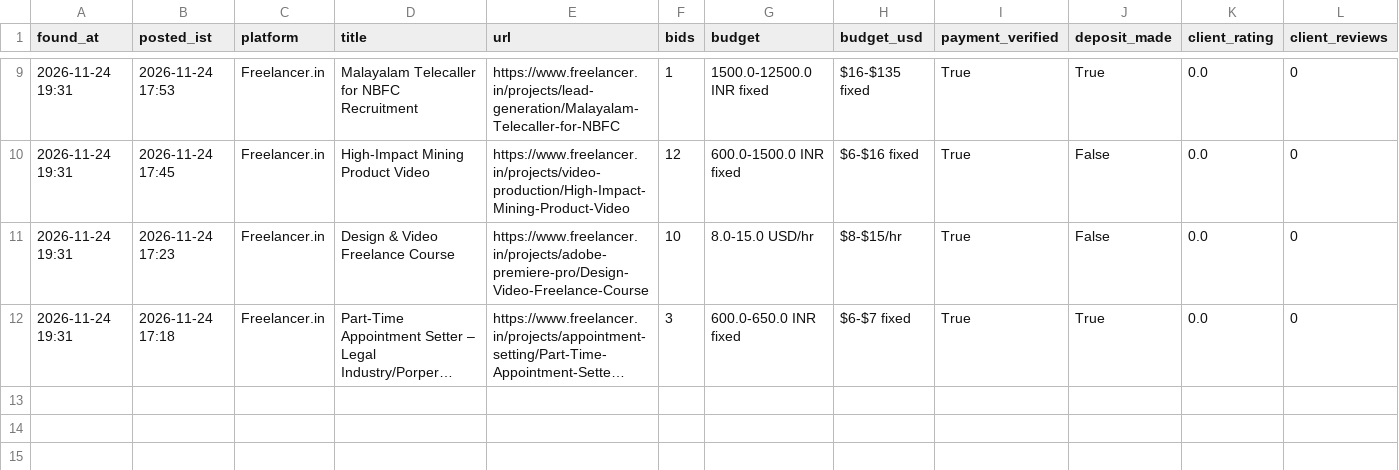
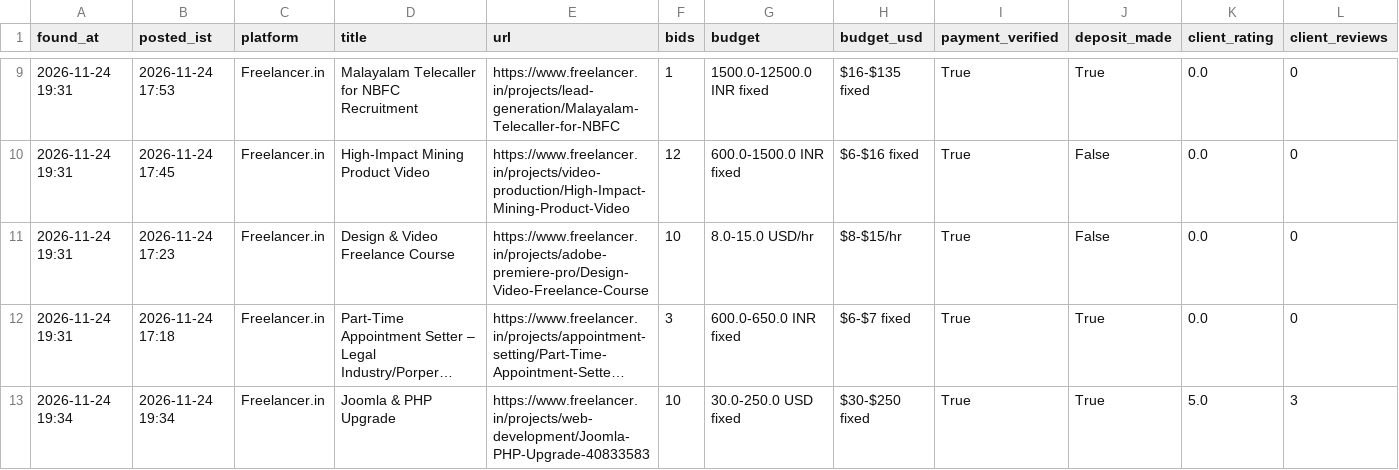
Before and after one commit to vinay2210974/freelance-gig-scanner, a CSV file: new_matches.csv, drawn as a sheet; only a part is shown, gaps mark what is left out; long unchanged cells end in …; rows hold the shown columns only; the diff names each change by its address in the sheet, - before the commit and + after, or states it on an @@ line.

```diff
--- a/new_matches.csv
+++ b/new_matches.csv
+row 13: 2026-11-24 19:34 | 2026-11-24 19:34 | Freelancer.in | Joomla & PHP Upgrade | https://www.freelancer.in/projects/web-development/Joomla-PHP-Upgrade-40833583 | 10 | 30.0-250.0 USD fixed | $30-$250 fixed | True | True | 5.0 | 3
```
Also changed, not shown: 4 other files.
